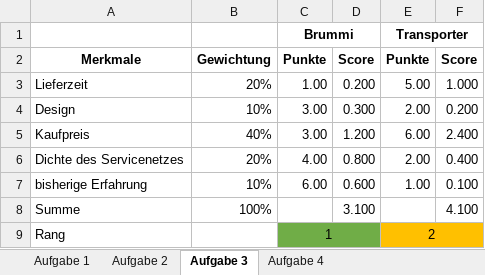
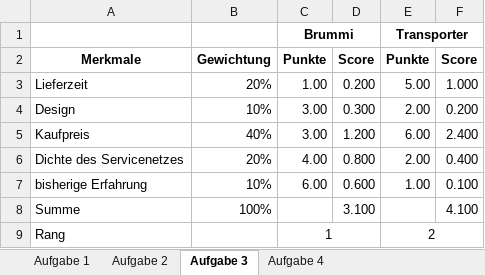
Before and after one commit to Lyccas/FOIT, an Excel workbook: FOIT_2123_Projekt/Nutzwertanalyse/Übungsaufgaben/Übungsaufgaben.xlsx, sheet Aufgabe 3, drawn as a sheet; values as stored, in another font and other column widths than the file's, no borders; the diff names each change by its address in the sheet, - before the commit and + after, or states it on an @@ line.

```diff
--- a/FOIT_2123_Projekt/Nutzwertanalyse/Übungsaufgaben/Übungsaufgaben.xlsx (sheet Aufgabe 3)
+++ b/FOIT_2123_Projekt/Nutzwertanalyse/Übungsaufgaben/Übungsaufgaben.xlsx (sheet Aufgabe 3)
-C9:D9 fill: #70AD47
+C9:D9 fill: none
-E9:F9 fill: #FFC000
+E9:F9 fill: none
```
Also changed, not shown: sheet Aufgabe 2, sheet Aufgabe 4, formulas that keep their value.
